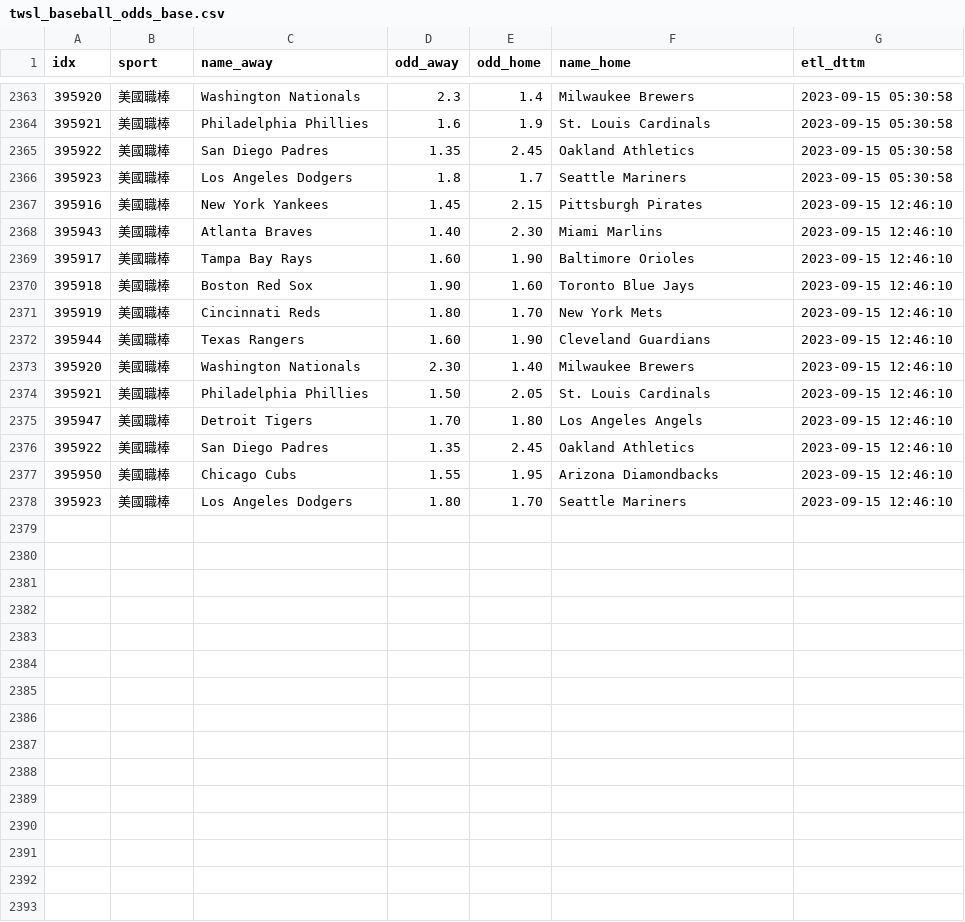
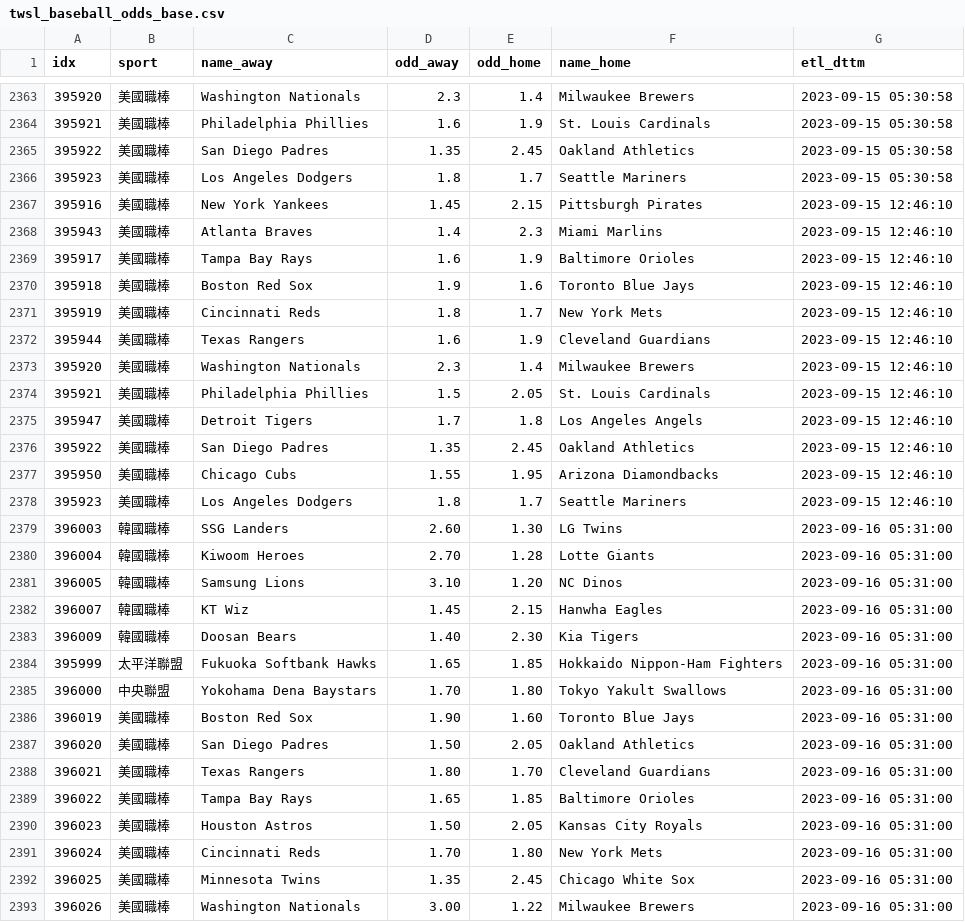
Before and after one commit to achilles0926/tw_sport_lottery, a CSV file: twsl_baseball_odds_base.csv, drawn as a sheet; only a part is shown, gaps mark what is left out; the diff covers the shown part only.

```diff
--- a/twsl_baseball_odds_base.csv
+++ b/twsl_baseball_odds_base.csv
@@ -2367,12 +2367,27 @@
 395916,美國職棒,New York Yankees,1.45,2.15,Pittsburgh Pirates,2023-09-15 12:46:10
-395943,美國職棒,Atlanta Braves,1.40,2.30,Miami Marlins,2023-09-15 12:46:10
-395917,美國職棒,Tampa Bay Rays,1.60,1.90,Baltimore Orioles,2023-09-15 12:46:10
-395918,美國職棒,Boston Red Sox,1.90,1.60,Toronto Blue Jays,2023-09-15 12:46:10
-395919,美國職棒,Cincinnati Reds,1.80,1.70,New York Mets,2023-09-15 12:46:10
-395944,美國職棒,Texas Rangers,1.60,1.90,Cleveland Guardians,2023-09-15 12:46:10
-395920,美國職棒,Washington Nationals,2.30,1.40,Milwaukee Brewers,2023-09-15 12:46:10
-395921,美國職棒,Philadelphia Phillies,1.50,2.05,St. Louis Cardinals,2023-09-15 12:46:10
-395947,美國職棒,Detroit Tigers,1.70,1.80,Los Angeles Angels,2023-09-15 12:46:10
+395943,美國職棒,Atlanta Braves,1.4,2.3,Miami Marlins,2023-09-15 12:46:10
+395917,美國職棒,Tampa Bay Rays,1.6,1.9,Baltimore Orioles,2023-09-15 12:46:10
+395918,美國職棒,Boston Red Sox,1.9,1.6,Toronto Blue Jays,2023-09-15 12:46:10
+395919,美國職棒,Cincinnati Reds,1.8,1.7,New York Mets,2023-09-15 12:46:10
+395944,美國職棒,Texas Rangers,1.6,1.9,Cleveland Guardians,2023-09-15 12:46:10
+395920,美國職棒,Washington Nationals,2.3,1.4,Milwaukee Brewers,2023-09-15 12:46:10
+395921,美國職棒,Philadelphia Phillies,1.5,2.05,St. Louis Cardinals,2023-09-15 12:46:10
+395947,美國職棒,Detroit Tigers,1.7,1.8,Los Angeles Angels,2023-09-15 12:46:10
 395922,美國職棒,San Diego Padres,1.35,2.45,Oakland Athletics,2023-09-15 12:46:10
 395950,美國職棒,Chicago Cubs,1.55,1.95,Arizona Diamondbacks,2023-09-15 12:46:10
-395923,美國職棒,Los Angeles Dodgers,1.80,1.70,Seattle Mariners,2023-09-15 12:46:10
+395923,美國職棒,Los Angeles Dodgers,1.8,1.7,Seattle Mariners,2023-09-15 12:46:10
+396003,韓國職棒,SSG Landers,2.60,1.30,LG Twins,2023-09-16 05:31:00
+396004,韓國職棒,Kiwoom Heroes,2.70,1.28,Lotte Giants,2023-09-16 05:31:00
+396005,韓國職棒,Samsung Lions,3.10,1.20,NC Dinos,2023-09-16 05:31:00
+396007,韓國職棒,KT Wiz,1.45,2.15,Hanwha Eagles,2023-09-16 05:31:00
+396009,韓國職棒,Doosan Bears,1.40,2.30,Kia Tigers,2023-09-16 05:31:00
+395999,太平洋聯盟,Fukuoka Softbank Hawks,1.65,1.85,Hokkaido Nippon-Ham Fighters,2023-09-16 05:31:00
+396000,中央聯盟,Yokohama Dena Baystars,1.70,1.80,Tokyo Yakult Swallows,2023-09-16 05:31:00
+396019,美國職棒,Boston Red Sox,1.90,1.60,Toronto Blue Jays,2023-09-16 05:31:00
+396020,美國職棒,San Diego Padres,1.50,2.05,Oakland Athletics,2023-09-16 05:31:00
+396021,美國職棒,Texas Rangers,1.80,1.70,Cleveland Guardians,2023-09-16 05:31:00
+396022,美國職棒,Tampa Bay Rays,1.65,1.85,Baltimore Orioles,2023-09-16 05:31:00
+396023,美國職棒,Houston Astros,1.50,2.05,Kansas City Royals,2023-09-16 05:31:00
+396024,美國職棒,Cincinnati Reds,1.70,1.80,New York Mets,2023-09-16 05:31:00
+396025,美國職棒,Minnesota Twins,1.35,2.45,Chicago White Sox,2023-09-16 05:31:00
+396026,美國職棒,Washington Nationals,3.00,1.22,Milwaukee Brewers,2023-09-16 05:31:00
```
Also changed, not shown: 3 added rows elsewhere in this file, twsl_baseball_odds_backup.csv, twsl_baseball_odds_new.csv.
